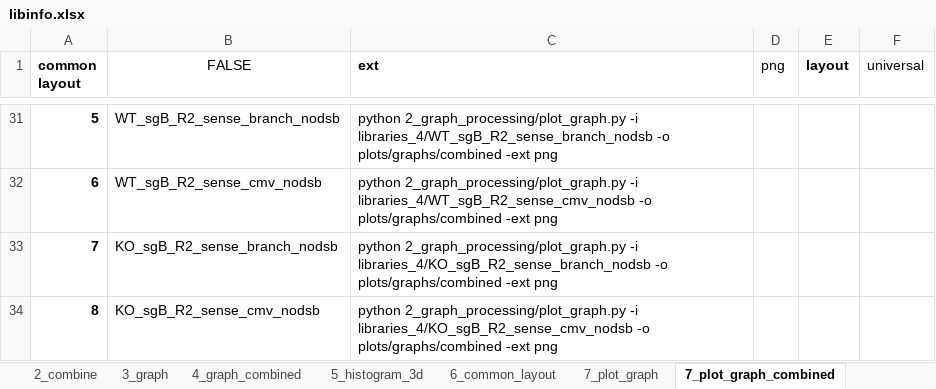
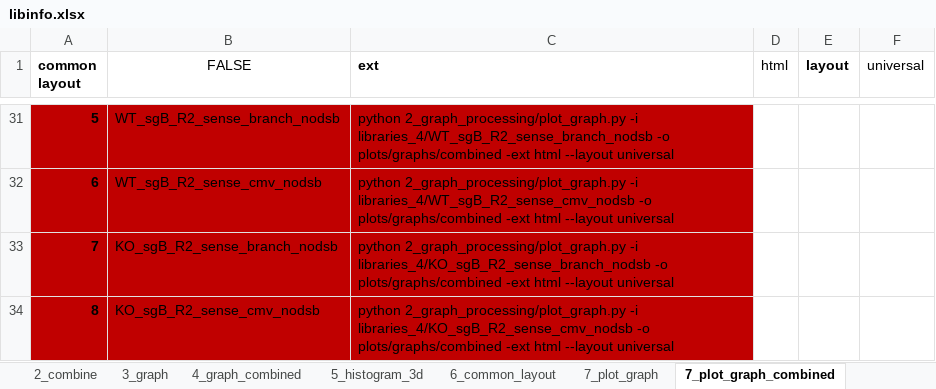
Before and after one commit to xph9876/RNA-mediated_DSB_repair, an Excel workbook: libinfo.xlsx, sheet 7_plot_graph_combined, drawn as a sheet; only a part is shown, gaps mark what is left out; values as stored, in another font and other column widths than the file's, no borders; table styles not drawn; the diff covers the shown part only; the diff names each change by its address in the sheet, - before the commit and + after, or states it on an @@ line.

Commit message:
Minor updates to layout.

```diff
--- a/libinfo.xlsx (sheet 7_plot_graph_combined)
+++ b/libinfo.xlsx (sheet 7_plot_graph_combined)
-D1: png
+D1: html
-A31:C34 fill: none
+A31:C34 fill: #C00000
-C31 (ext): …plots/graphs/combined -ext png
+C31 (ext): …plots/graphs/combined -ext html --layout universal
-C32 (ext): …plots/graphs/combined -ext png
+C32 (ext): …plots/graphs/combined -ext html --layout universal
-C33 (ext): …plots/graphs/combined -ext png
+C33 (ext): …plots/graphs/combined -ext html --layout universal
-C34 (ext): …plots/graphs/combined -ext png
+C34 (ext): …plots/graphs/combined -ext html --layout universal
```
Also changed, not shown: 23 edited cells and cell formats elsewhere in this sheet, 2 other files.
